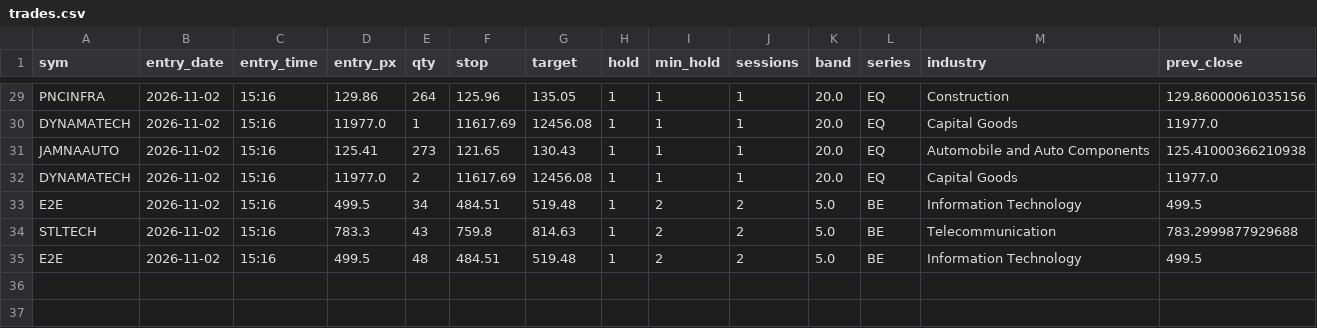
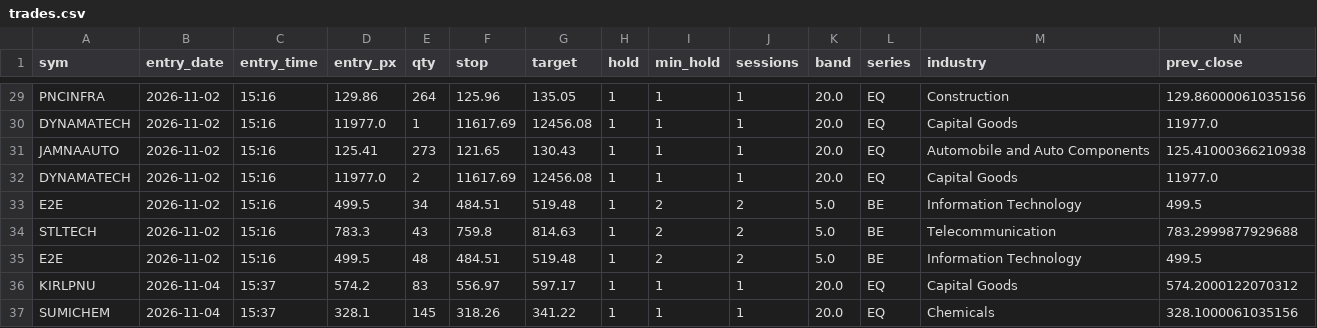
Before and after one commit to SiddhantAnand/stocks-paper-trader, a CSV file: data/paper/trades.csv, drawn as a sheet; only a part is shown, gaps mark what is left out; rows hold the shown columns only; the diff names each change by its address in the sheet, - before the commit and + after, or states it on an @@ line.

```diff
--- a/data/paper/trades.csv
+++ b/data/paper/trades.csv
+row 36: KIRLPNU | 2026-11-04 | 15:37 | 574.2 | 83 | 556.97 | 597.17 | 1 | 1 | 1 | 20.0 | EQ | Capital Goods | 574.2000122070312
+row 37: SUMICHEM | 2026-11-04 | 15:37 | 328.1 | 145 | 318.26 | 341.22 | 1 | 1 | 1 | 20.0 | EQ | Chemicals | 328.1000061035156
```
Also changed, not shown: data/paper/equity.csv, 7 other files.
